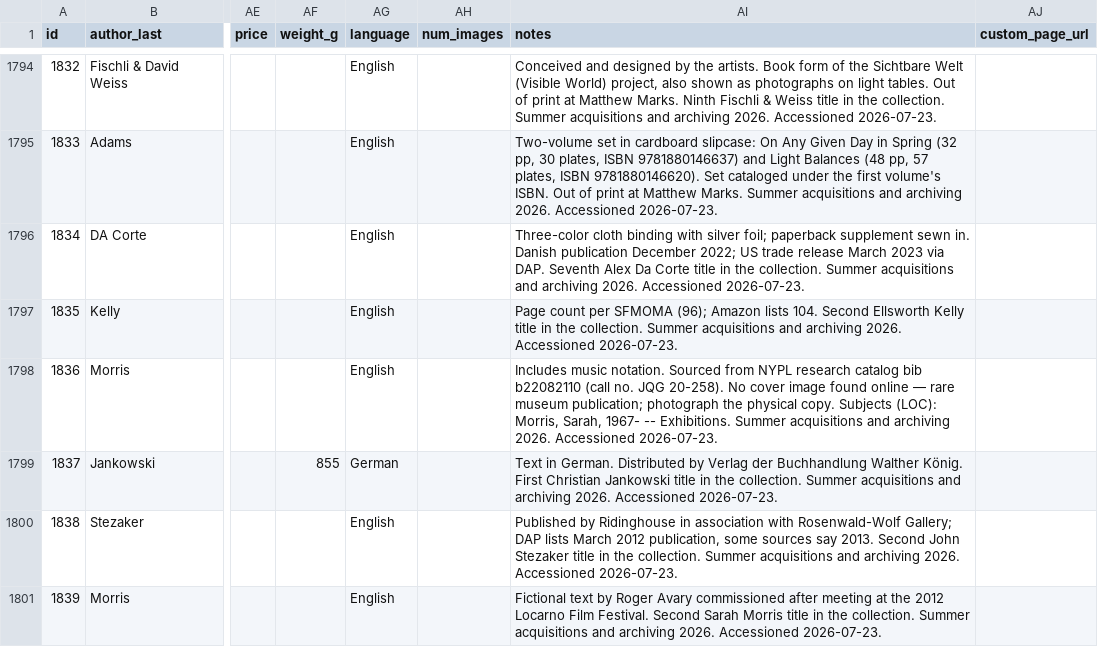
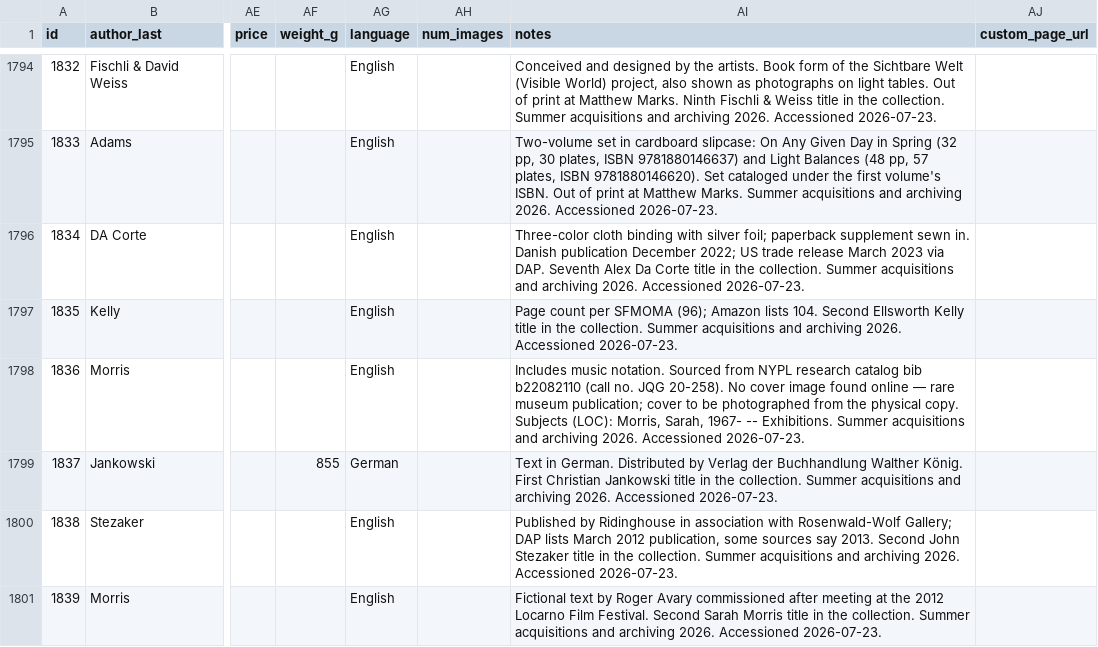
Before and after one commit to Mediaeater/Hudson_Street_Library, a CSV file: src/_data/books.csv, drawn as a sheet; only a part is shown, gaps mark what is left out; the diff covers the shown part only; the diff names each change by its address in the sheet, - before the commit and + after, or states it on an @@ line.

Commit message:
data: normalize coverless 'needs photo' flag across notes
Standardize the phrasing to a single grep-able sentence, 'cover to be
photographed from the physical copy', in the three coverless records
(1836 Sarah Morris, 1854 Jack Pierson, 1858 Time Travel) so the list is
queryable with one search. notes render publicly, so the marker is
plain language, not an internal tag. Also drops dev-log cruft (deleted
cover file / cover_image null) that was showing on Pierson's page.

```diff
--- a/src/_data/books.csv
+++ b/src/_data/books.csv
-AI1798 (notes): …museum publication; photograph the physical…
+AI1798 (notes): …museum publication; cover to be photographed from the physical…
```
Also changed, not shown: 1 edited cell elsewhere in this file.
